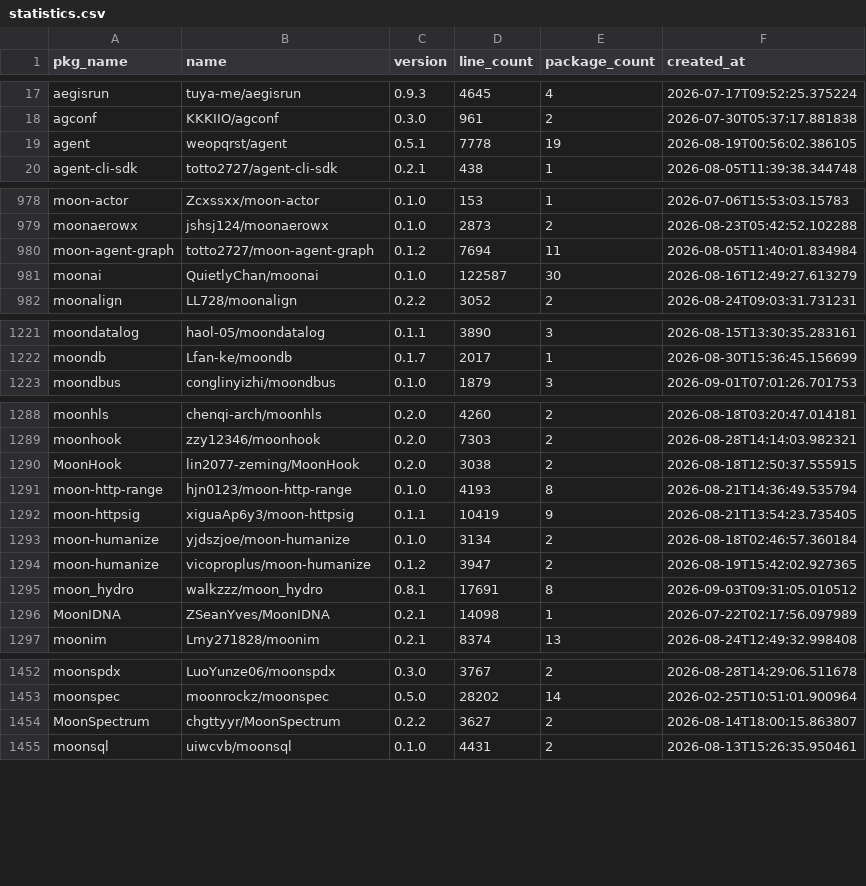
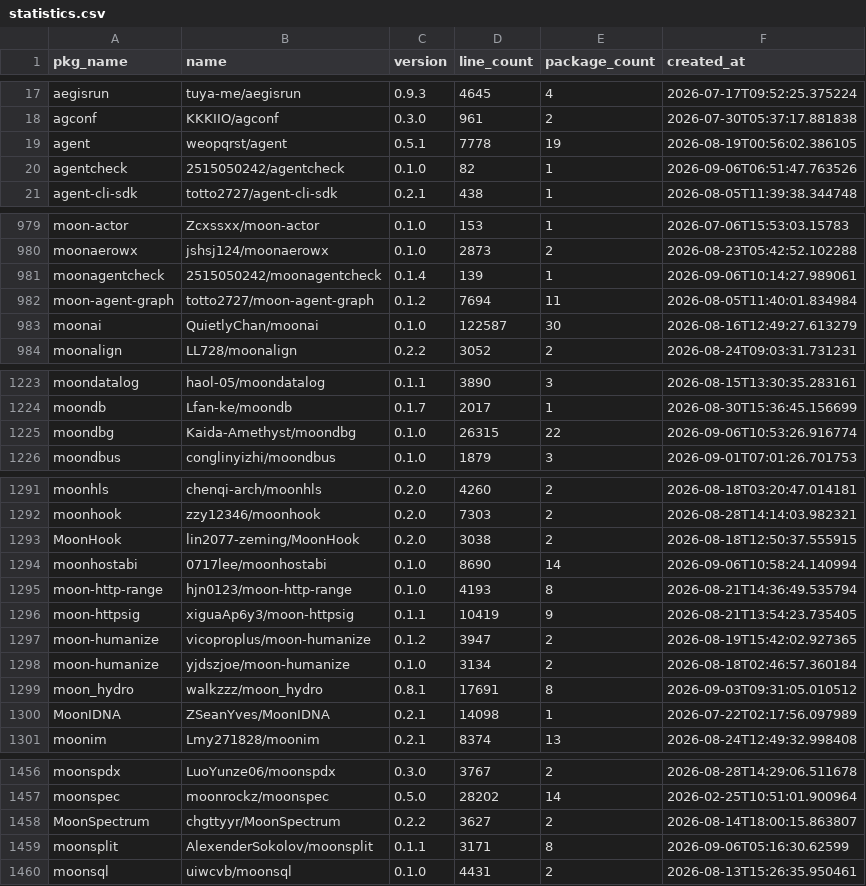
Before and after one commit to fanny480/fanny480.github.io, a CSV file: data/statistics.csv, drawn as a sheet; only a part is shown, gaps mark what is left out; the diff covers the shown part only.

```diff
--- a/data/statistics.csv
+++ b/data/statistics.csv
@@ -19,2 +19,3 @@ agconf,KKKIIO/agconf,0.3.0,961,2,2026-07-30T05:37:17.881838
 agent,weopqrst/agent,0.5.1,7778,19,2026-08-19T00:56:02.386105
+agentcheck,2515050242/agentcheck,0.1.0,82,1,2026-09-06T06:51:47.763526
 agent-cli-sdk,totto2727/agent-cli-sdk,0.2.1,438,1,2026-08-05T11:39:38.344748
@@ -979,2 +980,3 @@ moon-actor,Zcxssxx/moon-actor,0.1.0,153,1,2026-07-06T15:53:03.15783
 moonaerowx,jshsj124/moonaerowx,0.1.0,2873,2,2026-08-23T05:42:52.102288
+moonagentcheck,2515050242/moonagentcheck,0.1.4,139,1,2026-09-06T10:14:27.989061
 moon-agent-graph,totto2727/moon-agent-graph,0.1.2,7694,11,2026-08-05T11:40:01.834984
@@ -1222,2 +1224,3 @@ moondatalog,haol-05/moondatalog,0.1.1,3890,3,2026-08-15T13:30:35.283161
 moondb,Lfan-ke/moondb,0.1.7,2017,1,2026-08-30T15:36:45.156699
+moondbg,Kaida-Amethyst/moondbg,0.1.0,26315,22,2026-09-06T10:53:26.916774
 moondbus,conglinyizhi/moondbus,0.1.0,1879,3,2026-09-01T07:01:26.701753
@@ -1290,6 +1293,7 @@ moonhook,zzy12346/moonhook,0.2.0,7303,2,2026-08-28T14:14:03.982321
 MoonHook,lin2077-zeming/MoonHook,0.2.0,3038,2,2026-08-18T12:50:37.555915
+moonhostabi,0717lee/moonhostabi,0.1.0,8690,14,2026-09-06T10:58:24.140994
 moon-http-range,hjn0123/moon-http-range,0.1.0,4193,8,2026-08-21T14:36:49.535794
 moon-httpsig,xiguaAp6y3/moon-httpsig,0.1.1,10419,9,2026-08-21T13:54:23.735405
-moon-humanize,yjdszjoe/moon-humanize,0.1.0,3134,2,2026-08-18T02:46:57.360184
 moon-humanize,vicoproplus/moon-humanize,0.1.2,3947,2,2026-08-19T15:42:02.927365
+moon-humanize,yjdszjoe/moon-humanize,0.1.0,3134,2,2026-08-18T02:46:57.360184
 moon_hydro,walkzzz/moon_hydro,0.8.1,17691,8,2026-09-03T09:31:05.010512
@@ -1454,2 +1458,3 @@ moonspec,moonrockz/moonspec,0.5.0,28202,14,2026-02-25T10:51:01.900964
 MoonSpectrum,chgttyyr/MoonSpectrum,0.2.2,3627,2,2026-08-14T18:00:15.863807
+moonsplit,AlexenderSokolov/moonsplit,0.1.1,3171,8,2026-09-06T05:16:30.62599
 moonsql,uiwcvb/moonsql,0.1.0,4431,2,2026-08-13T15:26:35.950461
```
Also changed, not shown: 140 moved rows and 21 edited cells elsewhere in this file.
